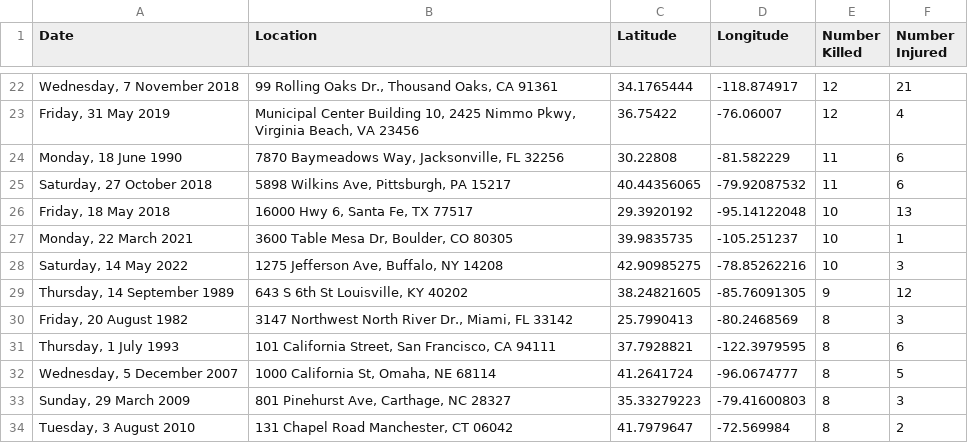
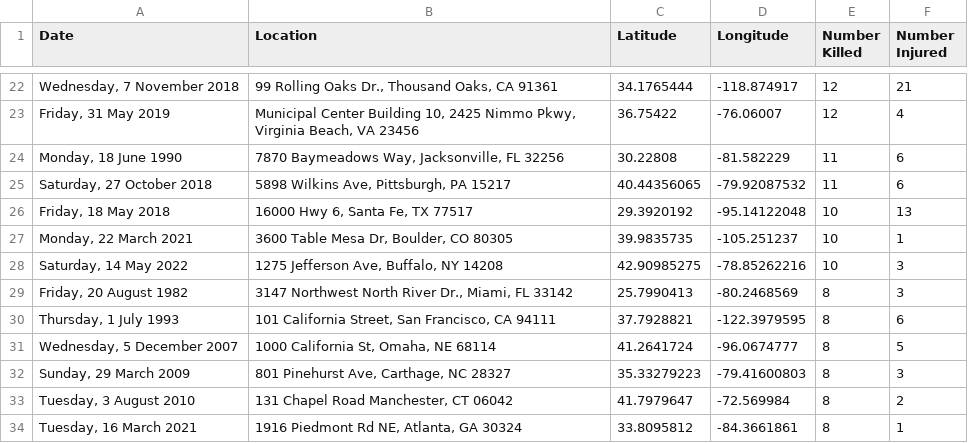
Before and after one commit to ltormonash/3179Assignment, a CSV file: test.csv, drawn as a sheet; only a part is shown, gaps mark what is left out; the shorter side is filled out with more unchanged rows.

Commit message:
Update test.csv

```diff
--- a/test.csv
+++ b/test.csv
@@ -28,3 +28,2 @@
 "Saturday, 14 May 2022","1275 Jefferson Ave, Buffalo, NY 14208",42.90985275,-78.85262216,10,3
-"Thursday, 14 September 1989","643 S 6th St Louisville, KY 40202",38.24821605,-85.76091305,9,12
 "Friday, 20 August 1982","3147 Northwest North River Dr., Miami, FL 33142",25.7990413,-80.2468569,8,3
```
